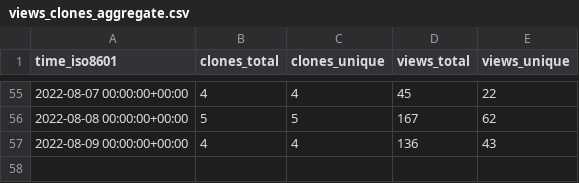
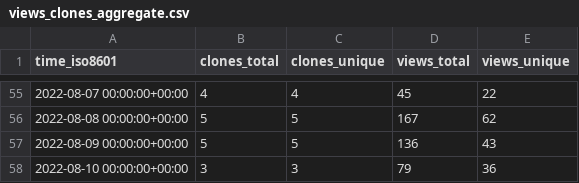
Before and after one commit to aws-samples/aws-customer-playbook-framework, a CSV file: aws-samples/aws-customer-playbook-framework/ghrs-data/views_clones_aggregate.csv, drawn as a sheet; only a part is shown, gaps mark what is left out.

```diff
--- a/aws-samples/aws-customer-playbook-framework/ghrs-data/views_clones_aggregate.csv
+++ b/aws-samples/aws-customer-playbook-framework/ghrs-data/views_clones_aggregate.csv
@@ -56,2 +56,3 @@ time_iso8601,clones_total,clones_unique,views_total,views_unique
 2022-08-08 00:00:00+00:00,5,5,167,62
-2022-08-09 00:00:00+00:00,4,4,136,43
+2022-08-09 00:00:00+00:00,5,5,136,43
+2022-08-10 00:00:00+00:00,3,3,79,36
```
Also changed, not shown: 1 other file.
